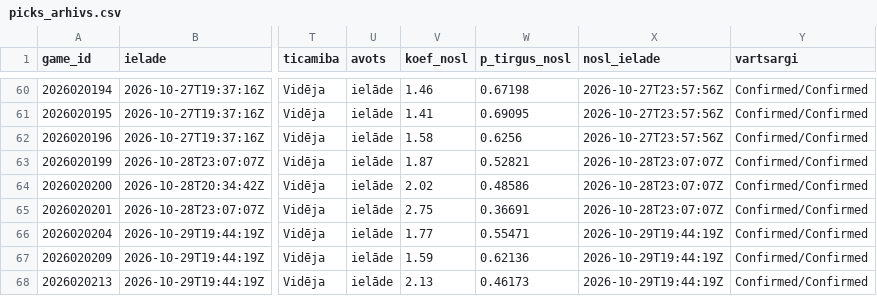
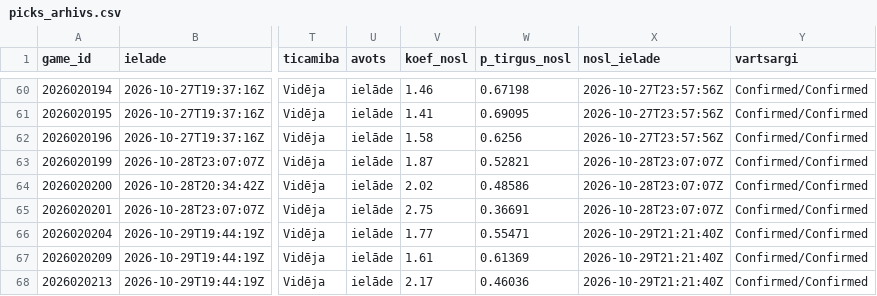
Before and after one commit to barakarmy/nhl-stats, a CSV file: sezonas/picks_arhivs.csv, drawn as a sheet; only a part is shown, gaps mark what is left out; the diff names each change by its address in the sheet, - before the commit and + after, or states it on an @@ line.

```diff
--- a/sezonas/picks_arhivs.csv
+++ b/sezonas/picks_arhivs.csv
-X66:X68 (nosl_ielade): 2026-10-29T19:44:19Z
+X66:X68 (nosl_ielade): 2026-10-29T21:21:40Z
-V67 (koef_nosl): 1.59
+V67 (koef_nosl): 1.61
-W67 (p_tirgus_nosl): 0.62136
+W67 (p_tirgus_nosl): 0.61369
-V68 (koef_nosl): 2.13
+V68 (koef_nosl): 2.17
-W68 (p_tirgus_nosl): 0.46173
+W68 (p_tirgus_nosl): 0.46036
```
Also changed, not shown: sezonas/koeficienti.csv, sezonas/koeficienti_arhivs.csv, 2 other files.
